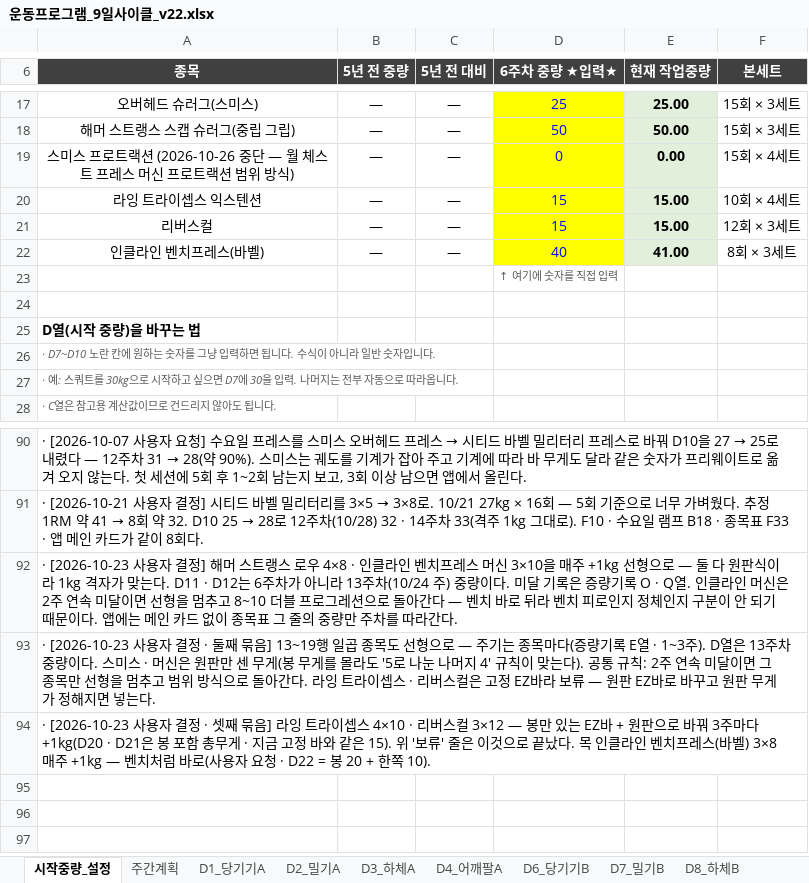
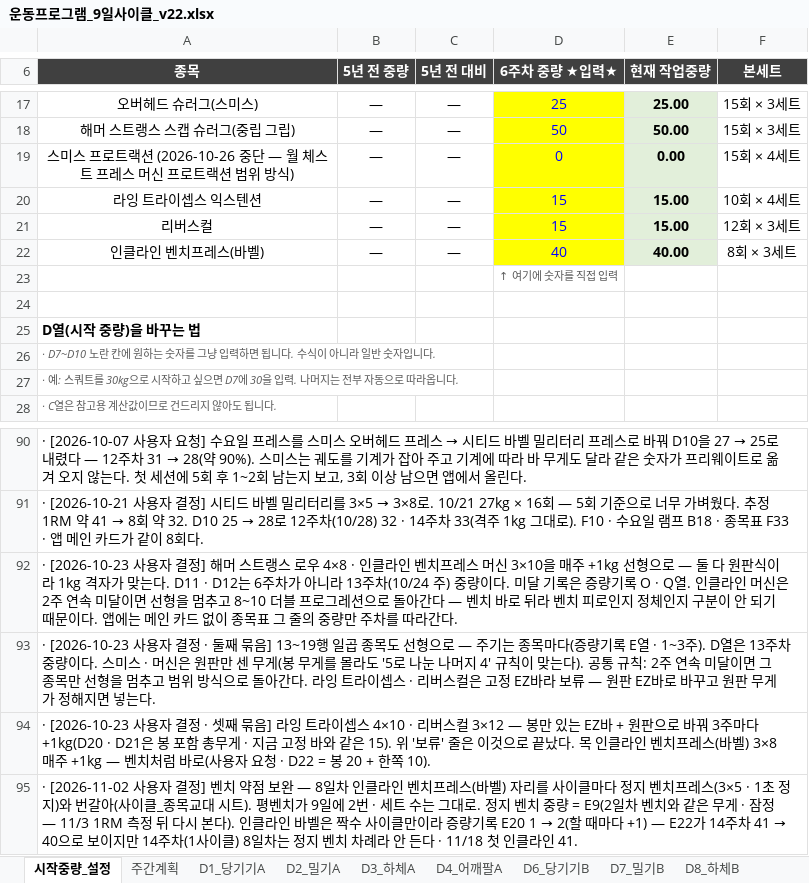
Before and after one commit to ktmffl-max/health1234, an Excel workbook: 운동프로그램_9일사이클_v22.xlsx, sheet 시작중량_설정, drawn as a sheet; only a part is shown, gaps mark what is left out; values as stored, in another font and other column widths than the file's, no borders; the diff names each change by its address in the sheet, - before the commit and + after, or states it on an @@ line.

```diff
--- a/운동프로그램_9일사이클_v22.xlsx (sheet 시작중량_설정)
+++ b/운동프로그램_9일사이클_v22.xlsx (sheet 시작중량_설정)
-E22 (현재 작업중량): 41.00
+E22 (현재 작업중량): 40.00
+row 95: · [2026-11-02 사용자 결정] 벤치 약점 보완 — 8일차 인클라인 벤치프레스(바벨) 자리를 사이클마다 정지 벤치프레스(3×5 · 1초 정지)와 번갈아(사이클_종목교대 시트). 평벤치가 9일에 2번 · 세트 수는 그대로. 정지 벤치 중량 = E9(2일차 벤치와 같은 무게 · 잠정 — 11/3 1RM 측정 뒤 다시 본다). 인클라인 바벨은 짝수 사이클만이라 증량기록 E20 1 → 2(할 때마다 +1) — E22가 14주차 41 → 40으로 보이지만 14주차(1사이클) 8일차는 정지 벤치 차례라 안 든다 · 11/18 첫 인클라인 41.
```
Also changed, not shown: sheet 증량기록, sheet 사이클_8_가슴등, sheet 분할_토_가슴등, other sheet tabs, 6 other files.
